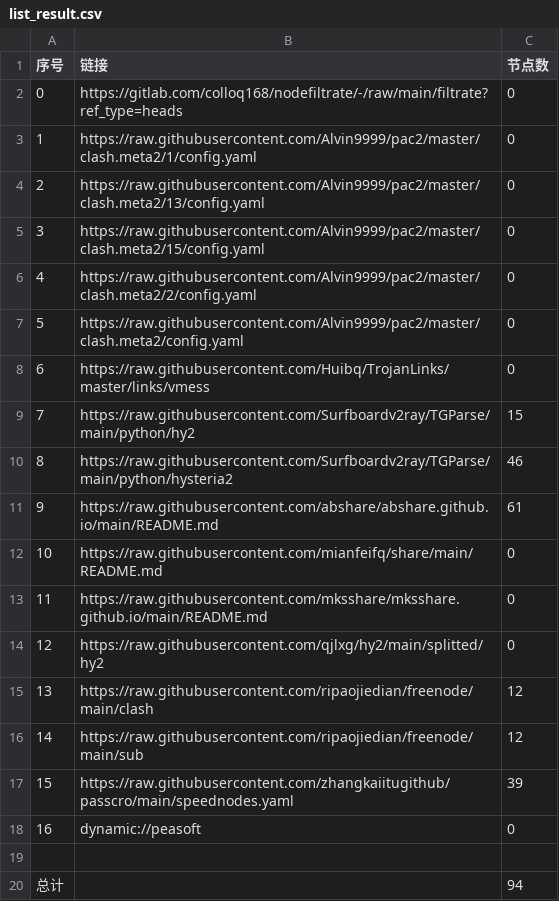
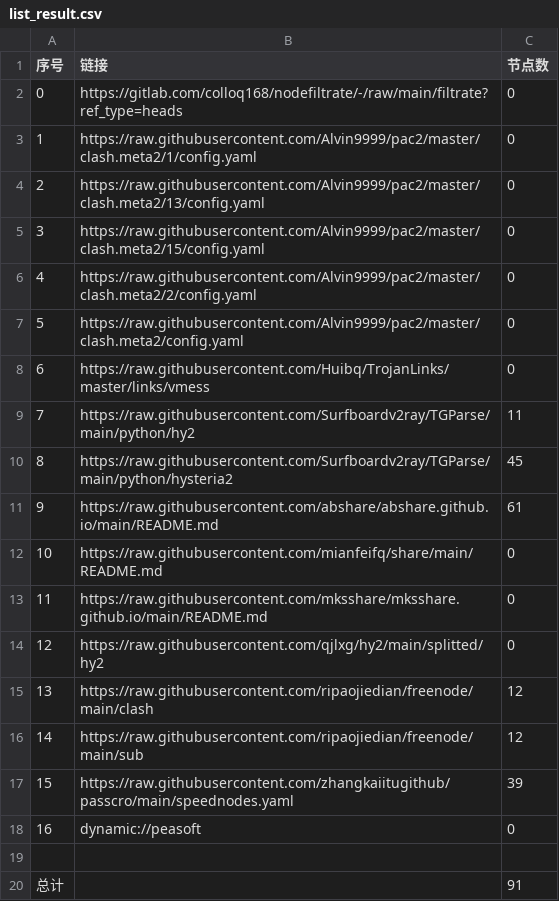
Before and after one commit to testtff/NoMoreWalls, a CSV file: list_result.csv, drawn as a sheet.

```diff
--- a/list_result.csv
+++ b/list_result.csv
@@ -8,4 +8,4 @@
 6,https://raw.githubusercontent.com/Huibq/TrojanLinks/master/links/vmess,0
-7,https://raw.githubusercontent.com/Surfboardv2ray/TGParse/main/python/hy2,15
-8,https://raw.githubusercontent.com/Surfboardv2ray/TGParse/main/python/hysteria2,46
+7,https://raw.githubusercontent.com/Surfboardv2ray/TGParse/main/python/hy2,11
+8,https://raw.githubusercontent.com/Surfboardv2ray/TGParse/main/python/hysteria2,45
 9,https://raw.githubusercontent.com/abshare/abshare.github.io/main/README.md,61
@@ -19,2 +19,2 @@
 
-总计,,94
+总计,,91
```
Also changed, not shown: 7 other files.
